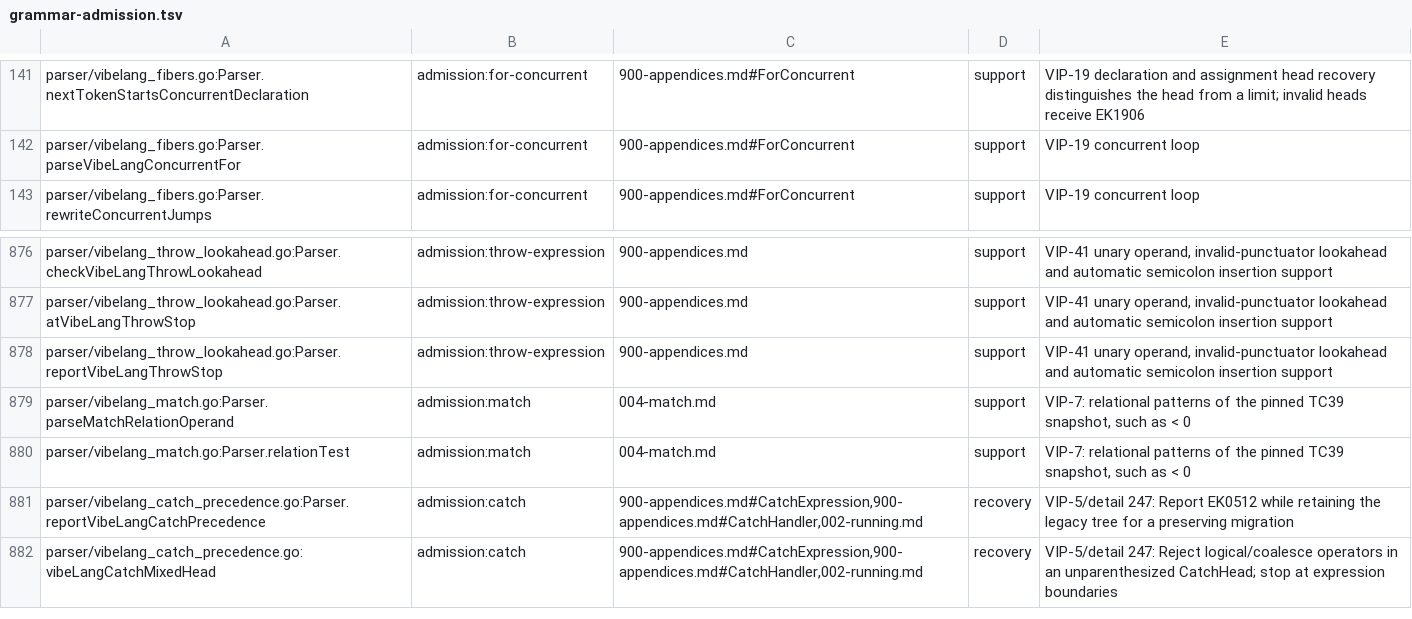
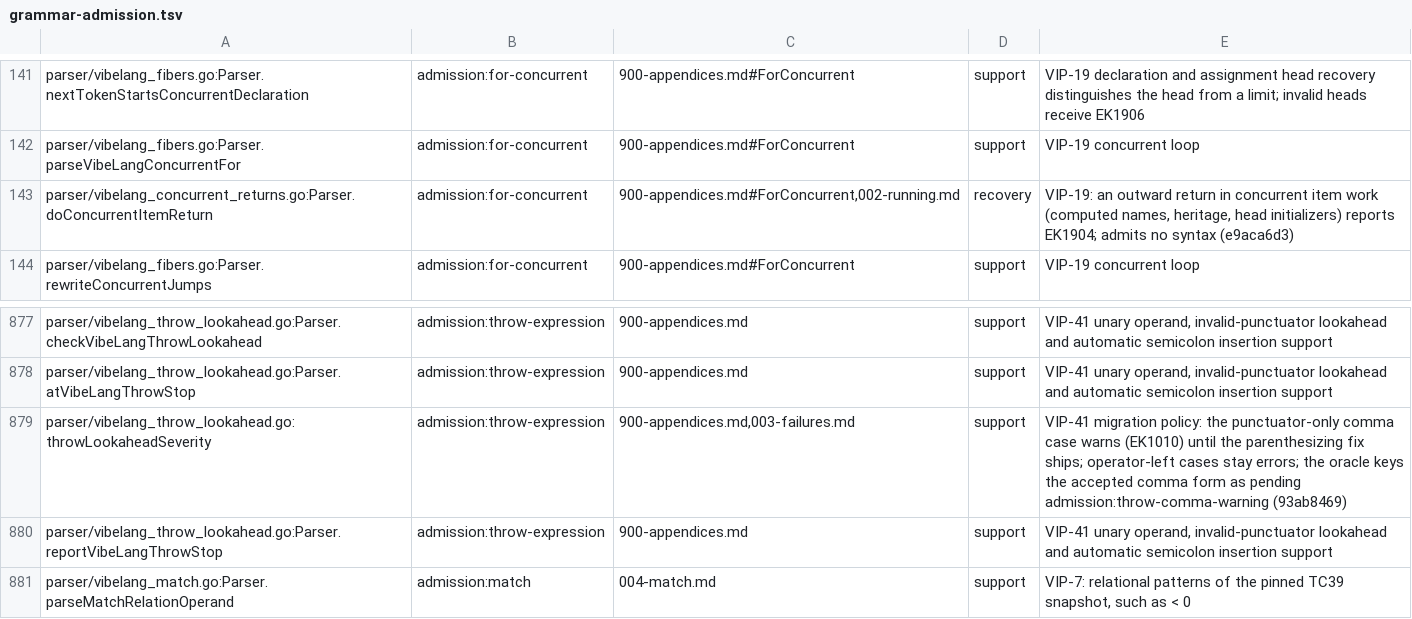
Before and after one commit to smithersai/vibelang, a TSV file: docs/design/registry/grammar-admission.tsv, drawn as a sheet; only a part is shown, gaps mark what is left out; the shorter side is filled out with more unchanged rows.

Commit message:
test(fuzz): check programs the compiler accepts with only a parse warning
FuzzGrammarAdmission's first gate read any parse diagnostic as a syntax
rejection, warnings included. Since 93ab84696112 the VIP-41 punctuator-only
comma after a throw expression's operand (`[throw e, 1]`, `g(throw e, 1)`,
`{ a: throw e, b: 1 }`) is the parse warning EK1010 until the parenthesizing
`vibelang --fix` ships, so the oracle never checked programs the compiler
accepts. The later checker gate already said "A warning or a non-syntax
error is not a syntax rejection"; the parse gate now agrees and counts only
error-category diagnostics. It is the only VibeLang parser warning.

Appendix A's ThrowExpressionInvalidPunctuator still excludes the comma, so
the accepted form is a known gap with written authority for the deferral
(Appendix A: "Its new punctuator-only comma case temporarily reports warning
`EK1010` until the parenthesizing `vibelang --fix` ships"). Key it
admission:throw-comma-warning with seed, keyed corpus and two pending lines.
They XPASS when the comma is an error again; remove them then.

The inventory also rows the two hooks upstream landed without one, which
TestTableAccountsForEveryHook reported on vibe 68bced672703:
parser/vibelang_concurrent_returns.go:Parser.doConcurrentItemReturn
(e9aca6d3, VIP-19 EK1904 recovery) and
parser/vibelang_throw_lookahead.go:throwLookaheadSeverity (93ab8469, VIP-41
migration policy). No compiler change, rejection or VIP edit.

Controls: four accepted comma positions (warning EK1010 only, no syntax
rejection, keyed form) and four controls (parenthesized throw, parenthesized
operand, operator-left EK1010 error, ThrowStatement comma expression), plus
classifier negatives and a verbatim quote guard.

```diff
--- a/docs/design/registry/grammar-admission.tsv
+++ b/docs/design/registry/grammar-admission.tsv
@@ -142,2 +142,3 @@ parser/vibelang_fibers.go:Parser.nextTokenStartsConcurrentDeclaration	admission:
 parser/vibelang_fibers.go:Parser.parseVibeLangConcurrentFor	admission:for-concurrent	900-appendices.md#ForConcurrent	support	VIP-19 concurrent loop
+parser/vibelang_concurrent_returns.go:Parser.doConcurrentItemReturn	admission:for-concurrent	900-appendices.md#ForConcurrent,002-running.md	recovery	VIP-19: an outward return in concurrent item work (computed names, heritage, head initializers) reports EK1904; admits no syntax (e9aca6d3)
 parser/vibelang_fibers.go:Parser.rewriteConcurrentJumps	admission:for-concurrent	900-appendices.md#ForConcurrent	support	VIP-19 concurrent loop
@@ -877,2 +878,3 @@ parser/vibelang_throw_lookahead.go:Parser.checkVibeLangThrowLookahead	admission:
 parser/vibelang_throw_lookahead.go:Parser.atVibeLangThrowStop	admission:throw-expression	900-appendices.md	support	VIP-41 unary operand, invalid-punctuator lookahead and automatic semicolon insertion support
+parser/vibelang_throw_lookahead.go:throwLookaheadSeverity	admission:throw-expression	900-appendices.md,003-failures.md	support	VIP-41 migration policy: the punctuator-only comma case warns (EK1010) until the parenthesizing fix ships; operator-left cases stay errors; the oracle keys the accepted comma form as pending admission:throw-comma-warning (93ab8469)
 parser/vibelang_throw_lookahead.go:Parser.reportVibeLangThrowStop	admission:throw-expression	900-appendices.md	support	VIP-41 unary operand, invalid-punctuator lookahead and automatic semicolon insertion support
```
Also changed, not shown: 9 other files.
